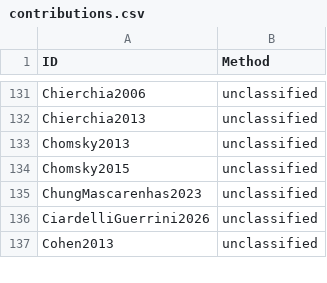
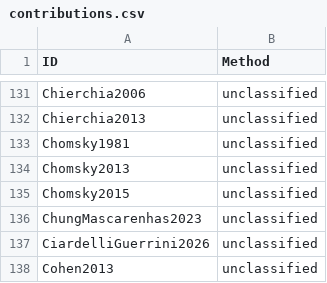
Before and after one commit to linglib-community/linglib, a CSV file: Linglib/Data/Examples/contributions.csv, drawn as a sheet; only a part is shown, gaps mark what is left out; the diff names each change by its address in the sheet, - before the commit and + after, or states it on an @@ line.

Commit message:
fix(Data/Examples): contributions row for Chomsky1981

```diff
--- a/Linglib/Data/Examples/contributions.csv
+++ b/Linglib/Data/Examples/contributions.csv
+row 133: Chomsky1981 | unclassified
```
